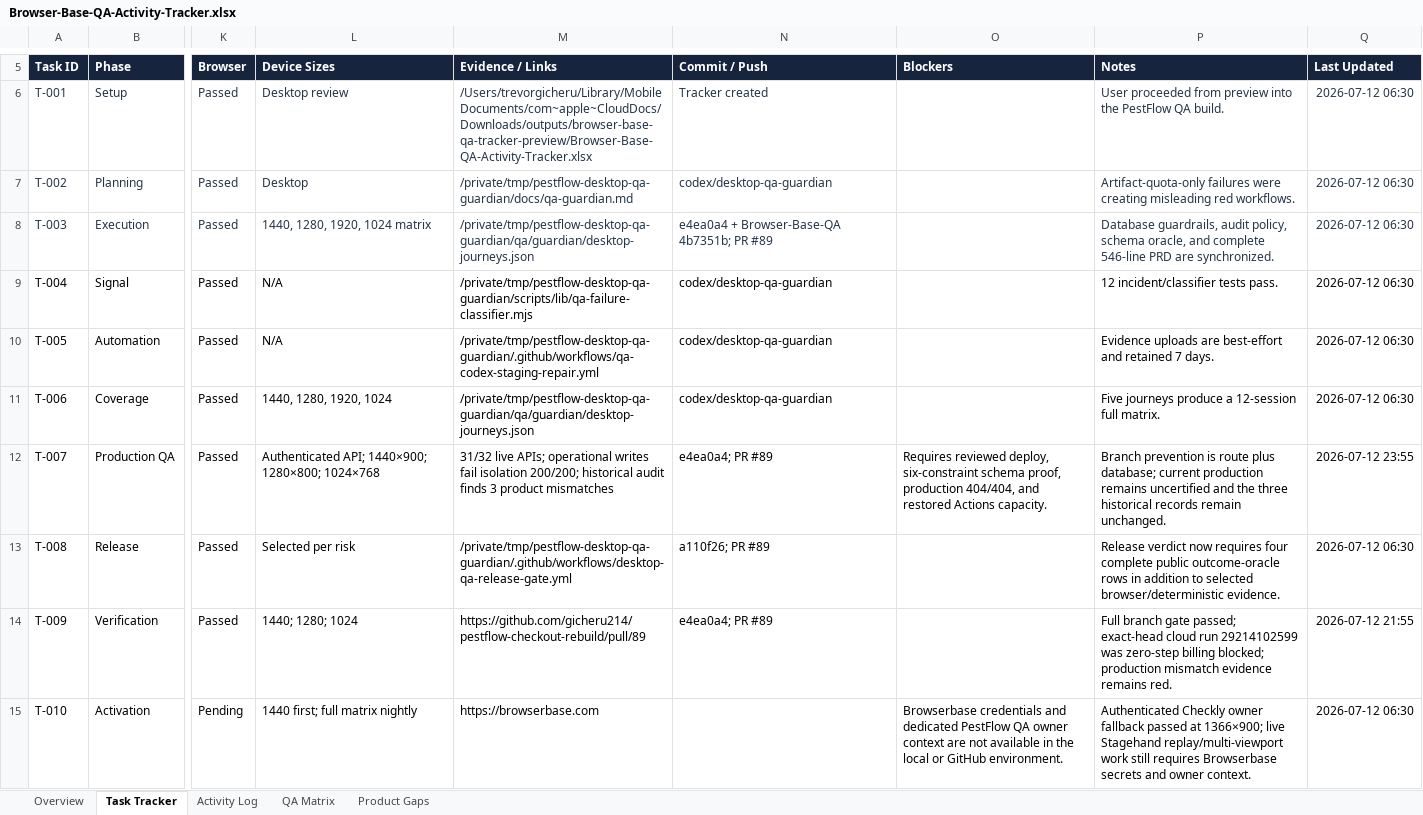
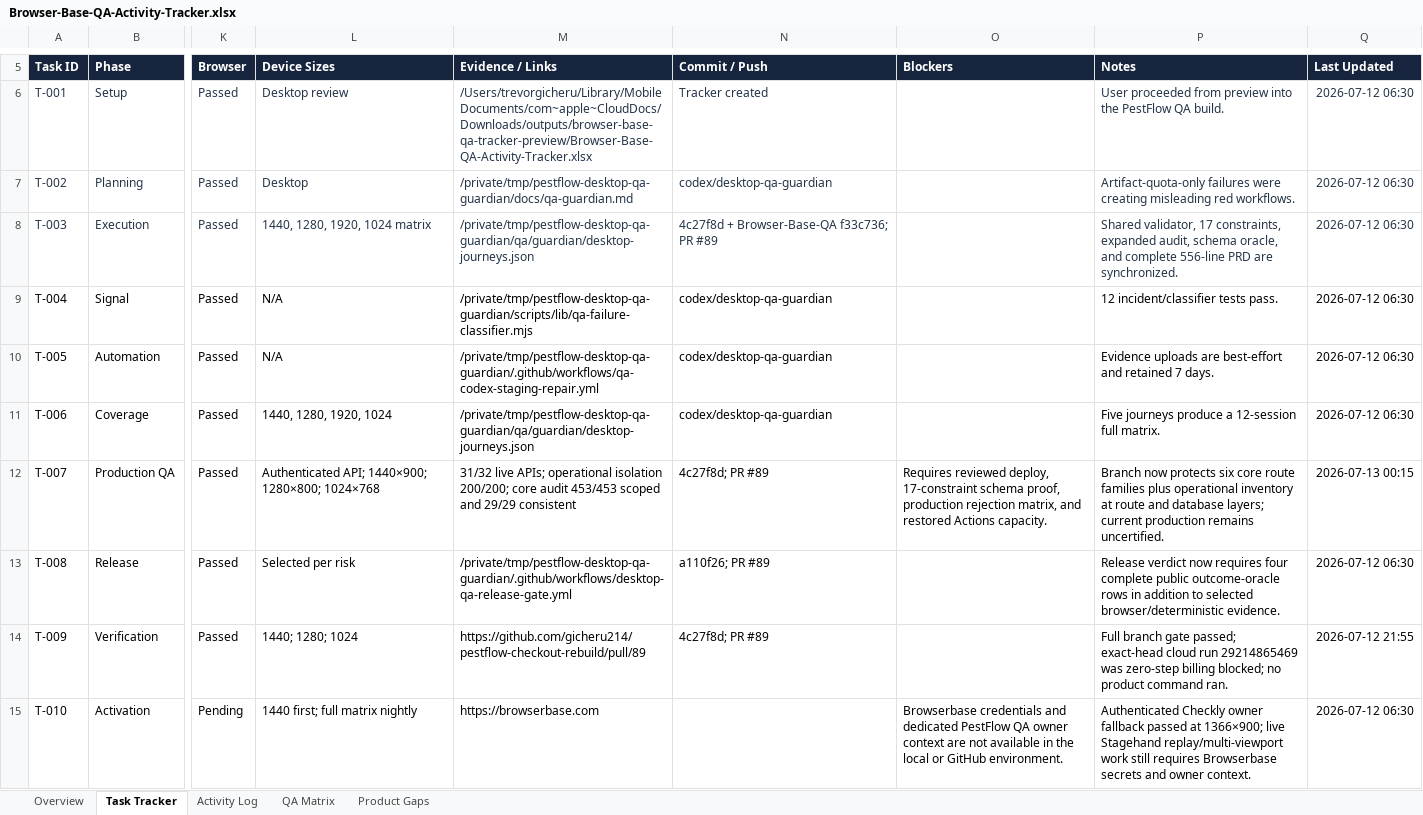
Before and after one commit to gicheru214/Browser-Base-QA, an Excel workbook: tracker/Browser-Base-QA-Activity-Tracker.xlsx, sheet Task Tracker, drawn as a sheet; only a part is shown, gaps mark what is left out; values as stored, in another font and other column widths than the file's, no borders; conditional formats and table styles not drawn; the diff covers the shown part only; the diff names each change by its address in the sheet, - before the commit and + after, or states it on an @@ line.

Commit message:
docs: record core tenant hardening

```diff
--- a/tracker/Browser-Base-QA-Activity-Tracker.xlsx (sheet Task Tracker)
+++ b/tracker/Browser-Base-QA-Activity-Tracker.xlsx (sheet Task Tracker)
-N8 (Commit / Push): e4ea0a4 + Browser-Base-QA 4b7351b; PR #89
+N8 (Commit / Push): 4c27f8d + Browser-Base-QA f33c736; PR #89
-P8 (Notes): Database guardrails, audit policy, schema oracle, and complete 546-line PRD are…
+P8 (Notes): Shared validator, 17 constraints, expanded audit, schema oracle, and complete 556-line PRD are…
-M12 (Evidence / Links): …APIs; operational writes fail isolation 200/200; historical audit finds 3 product mismatches
+M12 (Evidence / Links): …APIs; operational isolation 200/200; core audit 453/453 scoped and 29/29 consistent
-N12 (Commit / Push): e4ea0a4; PR #89
+N12 (Commit / Push): 4c27f8d; PR #89
-O12 (Blockers): …reviewed deploy, six-constraint schema proof, production 404/404, and restored…
+O12 (Blockers): …reviewed deploy, 17-constraint schema proof, production rejection matrix, and restored…
-P12 (Notes): Branch prevention is route plus database; current production remains uncertified and the three historical records remain unchanged.
+P12 (Notes): Branch now protects six core route families plus operational inventory at route and database layers; current production remains uncertified.
-Q12 (Last Updated): 2026-07-12 23:55
+Q12 (Last Updated): 2026-07-13 00:15
-N14 (Commit / Push): e4ea0a4; PR #89
+N14 (Commit / Push): 4c27f8d; PR #89
-P14 (Notes): …cloud run 29214102599 was zero-step billing blocked; production mismatch evidence remains red.
+P14 (Notes): …cloud run 29214865469 was zero-step billing blocked; no product command ran.
```
Also changed, not shown: 9 edited cells elsewhere in this sheet, sheet Activity Log, sheet QA Matrix, sheet Overview, sheet Product Gaps.
